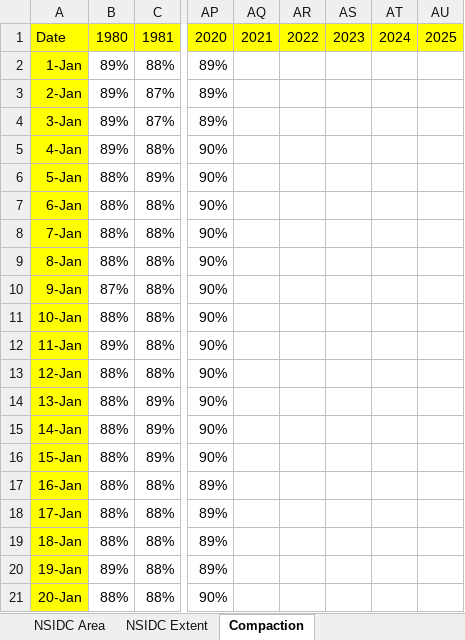
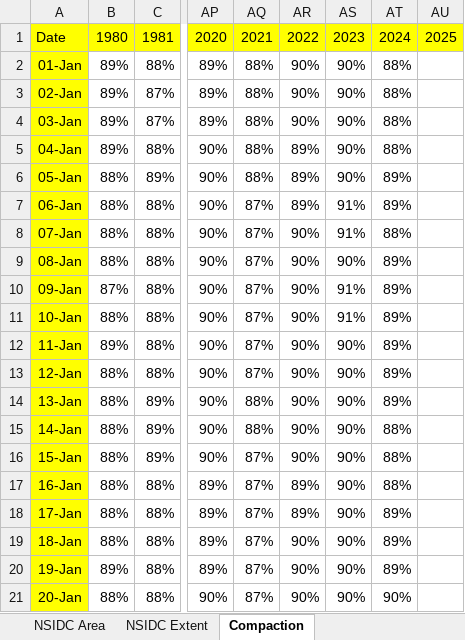
Before and after one commit to NicoSun/ScienceData, an Excel workbook: Arctic_Area+Extent.xlsx, sheet Compaction, drawn as a sheet; only a part is shown, gaps mark what is left out; values as stored, in another font and other column widths than the file's, no borders; the diff covers the shown part only; the diff names each change by its address in the sheet, - before the commit and + after, or states it on an @@ line.

```diff
--- a/Arctic_Area+Extent.xlsx (sheet Compaction)
+++ b/Arctic_Area+Extent.xlsx (sheet Compaction)
-A2: 1-Jan
+A2: 01-Jan
-AQ2:AQ6: (empty)
+AQ2:AQ6: 88%
-AR2:AR4: (empty)
+AR2:AR4: 90%
-AS2:AS6: (empty)
+AS2:AS6: 90%
-AT2:AT5: (empty)
+AT2:AT5: 88%
-A3: 2-Jan
+A3: 02-Jan
-A4: 3-Jan
+A4: 03-Jan
-A5: 4-Jan
+A5: 04-Jan
-AR5:AR7: (empty)
+AR5:AR7: 89%
-A6: 5-Jan
+A6: 05-Jan
-AT6:AT7: (empty)
+AT6:AT7: 89%
-A7: 6-Jan
+A7: 06-Jan
-AQ7:AQ13: (empty)
+AQ7:AQ13: 87%
-AS7:AS8: (empty)
+AS7:AS8: 91%
-A8: 7-Jan
+A8: 07-Jan
-AR8:AR16: (empty)
+AR8:AR16: 90%
-AT8: (empty)
+AT8: 88%
-A9: 8-Jan
+A9: 08-Jan
-AS9: (empty)
+AS9: 90%
-AT9:AT14: (empty)
+AT9:AT14: 89%
-A10: 9-Jan
+A10: 09-Jan
-AS10:AS11: (empty)
+AS10:AS11: 91%
-AS12:AS21: (empty)
+AS12:AS21: 90%
-AQ14:AQ15: (empty)
+AQ14:AQ15: 88%
-AT15:AT17: (empty)
+AT15:AT17: 88%
-AQ16:AQ21: (empty)
+AQ16:AQ21: 87%
-AR17:AR18: (empty)
+AR17:AR18: 89%
-AT18:AT20: (empty)
+AT18:AT20: 89%
-AR19:AR21: (empty)
+AR19:AR21: 90%
-AT21: (empty)
+AT21: 90%
```
Also changed, not shown: 1 added row, 1493 edited cells and cell formats elsewhere in this sheet, sheet NSIDC Extent, sheet NSIDC Area, charts or pictures, Antarctic_Area+Extent.xlsx, Ice_Melt_AWP/Melt_AWP_by_Year_regional_Accu.xlsx, 43 other files.
